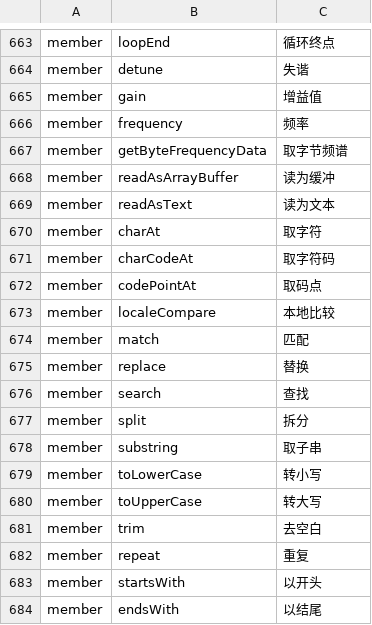
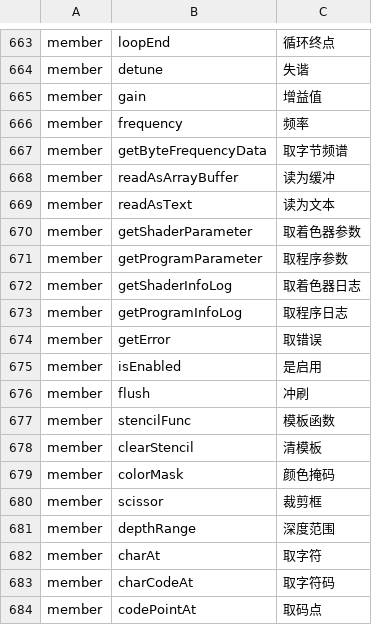
Before and after one commit to YoloLogic/ChineseTypeScript, a TSV file: stdlib/试点-数组与数学.tsv, drawn as a sheet; only a part is shown, gaps mark what is left out; the shorter side is filled out with more unchanged rows.

Commit message:
标准库汉化：译名 689→701（专用名，WebGL 状态查询）：取着色器参数/取程序参数/取着色器日志/取程序日志/取错误/是启用/冲刷/模板函数/清模板/颜色掩码/裁剪框/深度范围；README 同步 701；判定 10/10

```diff
--- a/stdlib/试点-数组与数学.tsv
+++ b/stdlib/试点-数组与数学.tsv
@@ -669,2 +669,14 @@ member	readAsArrayBuffer	读为缓冲
 member	readAsText	读为文本
+member	getShaderParameter	取着色器参数
+member	getProgramParameter	取程序参数
+member	getShaderInfoLog	取着色器日志
+member	getProgramInfoLog	取程序日志
+member	getError	取错误
+member	isEnabled	是启用
+member	flush	冲刷
+member	stencilFunc	模板函数
+member	clearStencil	清模板
+member	colorMask	颜色掩码
+member	scissor	裁剪框
+member	depthRange	深度范围
 member	charAt	取字符
```
Also changed, not shown: 3 other files.
